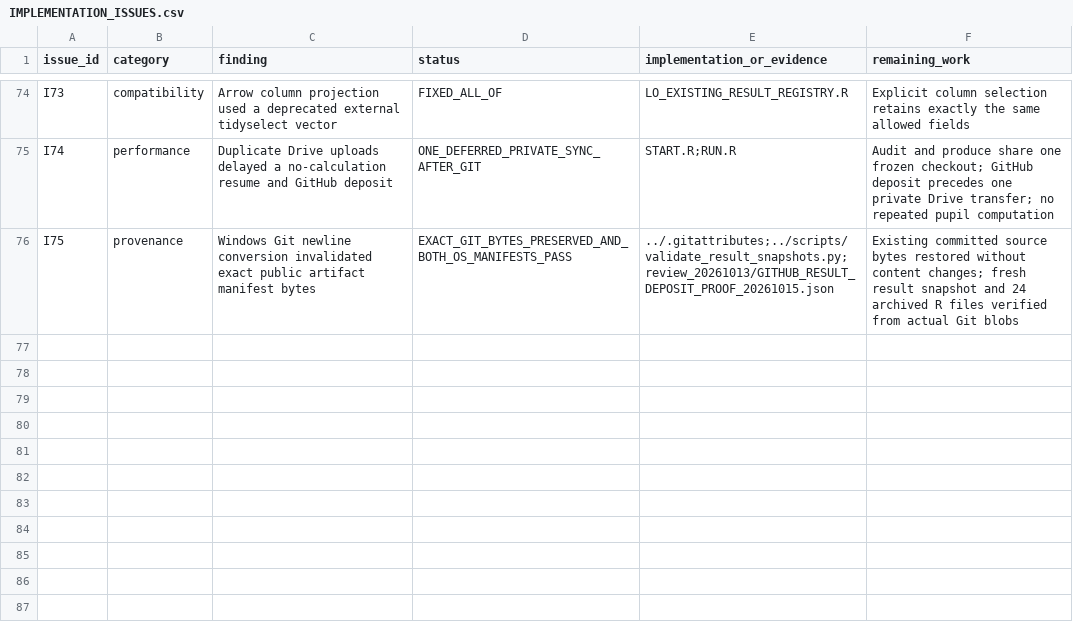
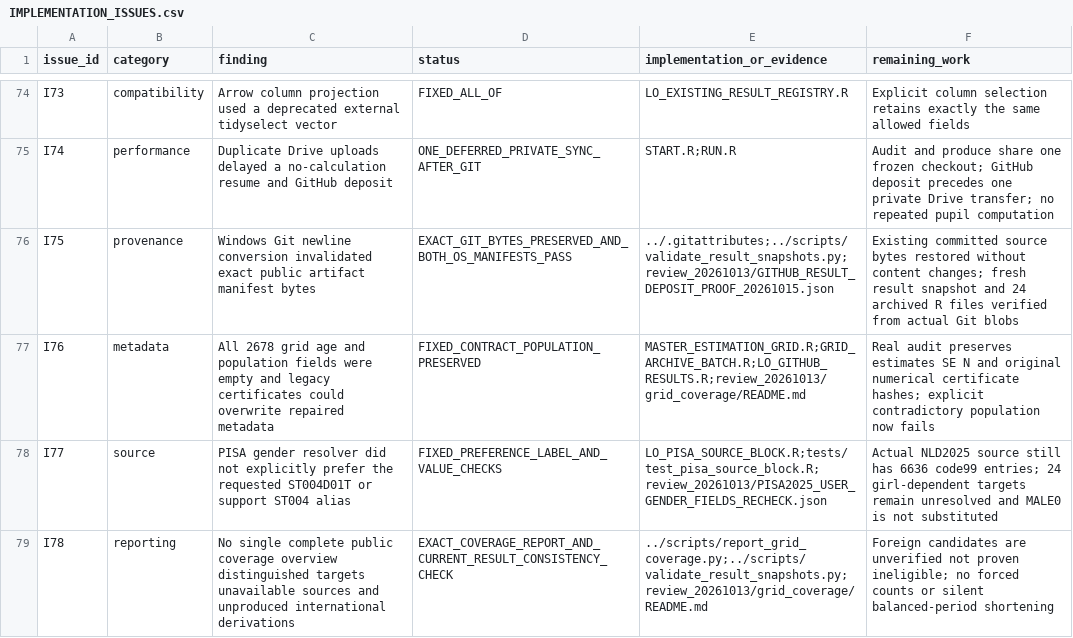
Before and after one commit to Netherlands-Opportunity-Lab/Learning-Outcomes, a CSV file: 06_pipeline/review_20261013/IMPLEMENTATION_ISSUES.csv, drawn as a sheet; only a part is shown, gaps mark what is left out; the diff names each change by its address in the sheet, - before the commit and + after, or states it on an @@ line.

```diff
--- a/06_pipeline/review_20261013/IMPLEMENTATION_ISSUES.csv
+++ b/06_pipeline/review_20261013/IMPLEMENTATION_ISSUES.csv
+row 77: I76 | metadata | All 2678 grid age and population fields were empty and legacy certificates could overwrite repaired metadata | FIXED_CONTRACT_POPULATION_PRESERVED | MASTER_ESTIMATION_GRID.R;GRID_ARCHIVE_BATCH.R;LO_GITHUB_RESULTS.R;review_20261013/grid_coverage/README.md | Real audit preserves estimates SE N and original numerical certificate hashes; explicit contradictory population now fails
+row 78: I77 | source | PISA gender resolver did not explicitly prefer the requested ST004D01T or support ST004 alias | FIXED_PREFERENCE_LABEL_AND_VALUE_CHECKS | LO_PISA_SOURCE_BLOCK.R;tests/test_pisa_source_block.R;review_20261013/PISA2025_USER_GENDER_FIELDS_RECHECK.json | Actual NLD2025 source still has 6636 code99 entries; 24 girl-dependent targets remain unresolved and MALE0 is not substituted
+row 79: I78 | reporting | No single complete public coverage overview distinguished targets unavailable sources and unproduced international derivations | EXACT_COVERAGE_REPORT_AND_CURRENT_RESULT_CONSISTENCY_CHECK | ../scripts/report_grid_coverage.py;../scripts/validate_result_snapshots.py;review_20261013/grid_coverage/README.md | Foreign candidates are unverified not proven ineligible; no forced counts or silent balanced-period shortening
```
Also changed, not shown: 06_pipeline/ACCEPTATIE_EN_VOORTGANG.csv, 13 other files.
